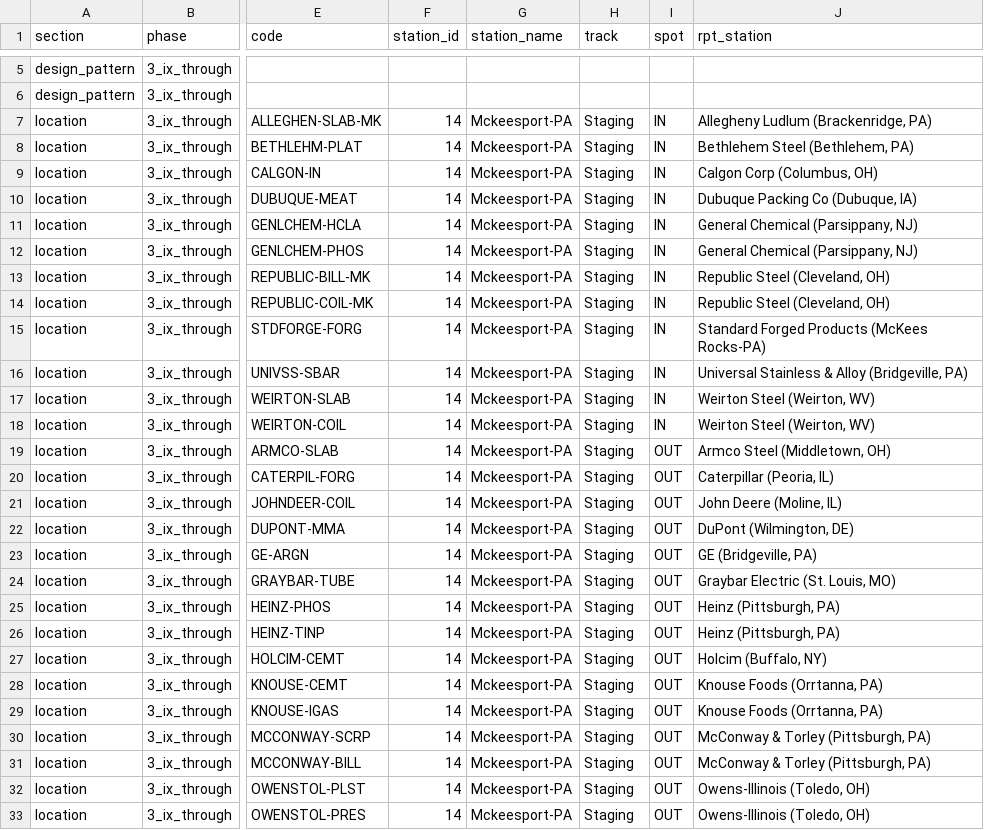
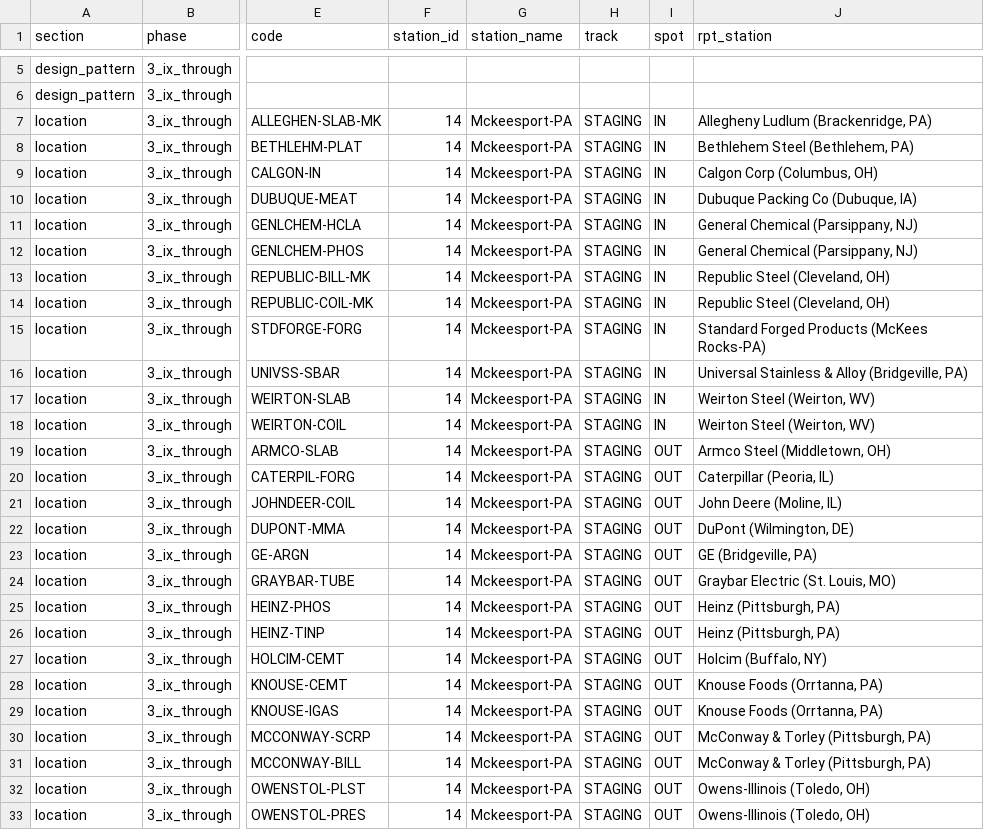
Before and after one commit to lnevo/sts-docker-helpers, a CSV file: seed/inputs/hart_ix_shipping_map_proposed.csv, drawn as a sheet; only a part is shown, gaps mark what is left out; the diff covers the shown part only; the diff names each change by its address in the sheet, - before the commit and + after, or states it on an @@ line.

```diff
--- a/seed/inputs/hart_ix_shipping_map_proposed.csv
+++ b/seed/inputs/hart_ix_shipping_map_proposed.csv
-H7:H33 (track): Staging
+H7:H33 (track): STAGING
```
Also changed, not shown: 28 edited cells elsewhere in this file, seed/inputs/hart_scully_nville_shipping_map_proposed.csv, 38 other files.
